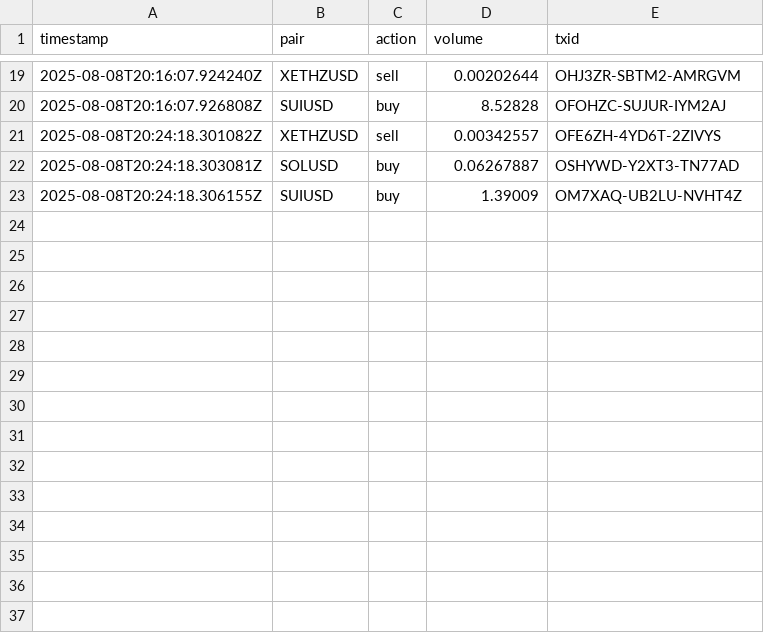
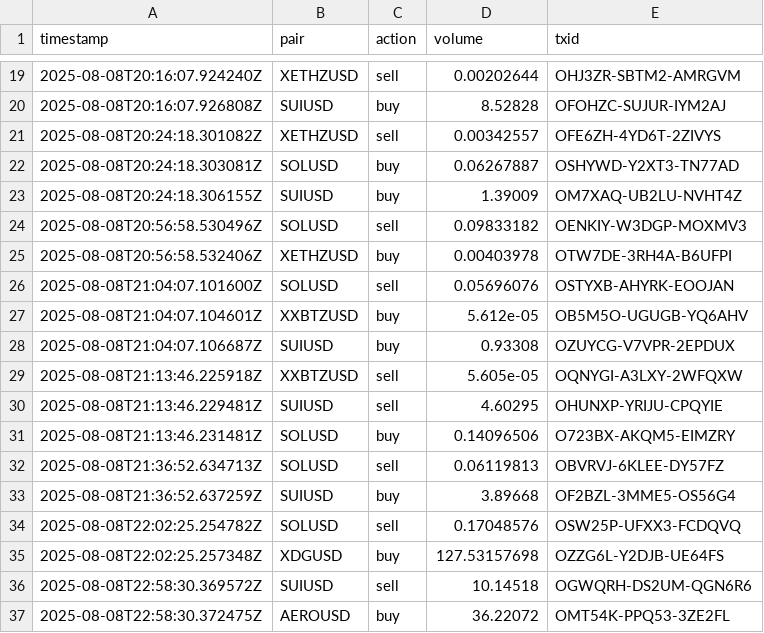
Before and after one commit to SwiftStrike24/AI-Kraken-TradingBot, a CSV file: logs/trades.csv, drawn as a sheet; only a part is shown, gaps mark what is left out; the diff names each change by its address in the sheet, - before the commit and + after, or states it on an @@ line.

```diff
--- a/logs/trades.csv
+++ b/logs/trades.csv
+row 24: 2025-08-08T20:56:58.530496Z | SOLUSD | sell | 0.09833182 | OENKIY-W3DGP-MOXMV3
+row 25: 2025-08-08T20:56:58.532406Z | XETHZUSD | buy | 0.00403978 | OTW7DE-3RH4A-B6UFPI
+row 26: 2025-08-08T21:04:07.101600Z | SOLUSD | sell | 0.05696076 | OSTYXB-AHYRK-EOOJAN
+row 27: 2025-08-08T21:04:07.104601Z | XXBTZUSD | buy | 5.612e-05 | OB5M5O-UGUGB-YQ6AHV
+row 28: 2025-08-08T21:04:07.106687Z | SUIUSD | buy | 0.93308 | OZUYCG-V7VPR-2EPDUX
+row 29: 2025-08-08T21:13:46.225918Z | XXBTZUSD | sell | 5.605e-05 | OQNYGI-A3LXY-2WFQXW
+row 30: 2025-08-08T21:13:46.229481Z | SUIUSD | sell | 4.60295 | OHUNXP-YRIJU-CPQYIE
+row 31: 2025-08-08T21:13:46.231481Z | SOLUSD | buy | 0.14096506 | O723BX-AKQM5-EIMZRY
+row 32: 2025-08-08T21:36:52.634713Z | SOLUSD | sell | 0.06119813 | OBVRVJ-6KLEE-DY57FZ
+row 33: 2025-08-08T21:36:52.637259Z | SUIUSD | buy | 3.89668 | OF2BZL-3MME5-OS56G4
+row 34: 2025-08-08T22:02:25.254782Z | SOLUSD | sell | 0.17048576 | OSW25P-UFXX3-FCDQVQ
+row 35: 2025-08-08T22:02:25.257348Z | XDGUSD | buy | 127.53157698 | OZZG6L-Y2DJB-UE64FS
+row 36: 2025-08-08T22:58:30.369572Z | SUIUSD | sell | 10.14518 | OGWQRH-DS2UM-QGN6R6
+row 37: 2025-08-08T22:58:30.372475Z | AEROUSD | buy | 36.22072 | OMT54K-PPQ53-3ZE2FL
```
Also changed, not shown: logs/equity.csv, 10 other files.
